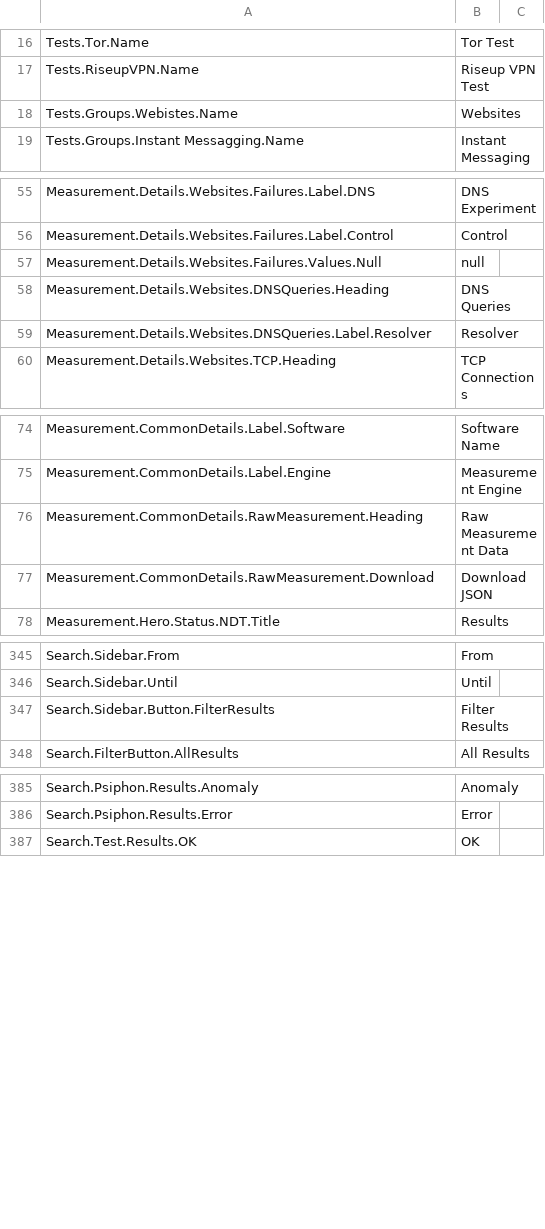
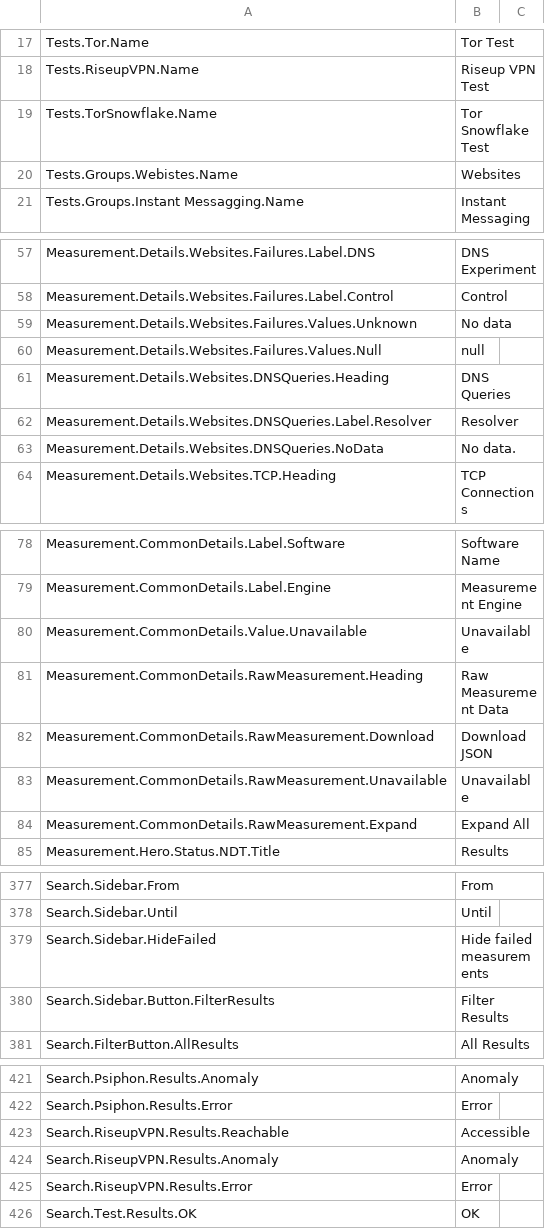
Before and after one commit to ooni/translations, a CSV file: explorer/en/strings.csv, drawn as a sheet; only a part is shown, gaps mark what is left out; the diff covers the shown part only; the diff names each change by its address in the sheet, - before the commit and + after, or states it on an @@ line.

```diff
--- a/explorer/en/strings.csv
+++ b/explorer/en/strings.csv
+row 19: Tests.TorSnowflake.Name | Tor Snowflake Test
+row 59: Measurement.Details.Websites.Failures.Values.Unknown | No data
+row 63: Measurement.Details.Websites.DNSQueries.NoData | No data.
+row 80: Measurement.CommonDetails.Value.Unavailable | Unavailable
+row 83: Measurement.CommonDetails.RawMeasurement.Unavailable | Unavailable
+row 84: Measurement.CommonDetails.RawMeasurement.Expand | Expand All
+row 379: Search.Sidebar.HideFailed | Hide failed measurements
+row 423: Search.RiseupVPN.Results.Reachable | Accessible
+row 424: Search.RiseupVPN.Results.Anomaly | Anomaly
+row 425: Search.RiseupVPN.Results.Error | Error
```
Also changed, not shown: 45 added rows, 1 moved row and 1 edited cell elsewhere in this file, 1 other file.
